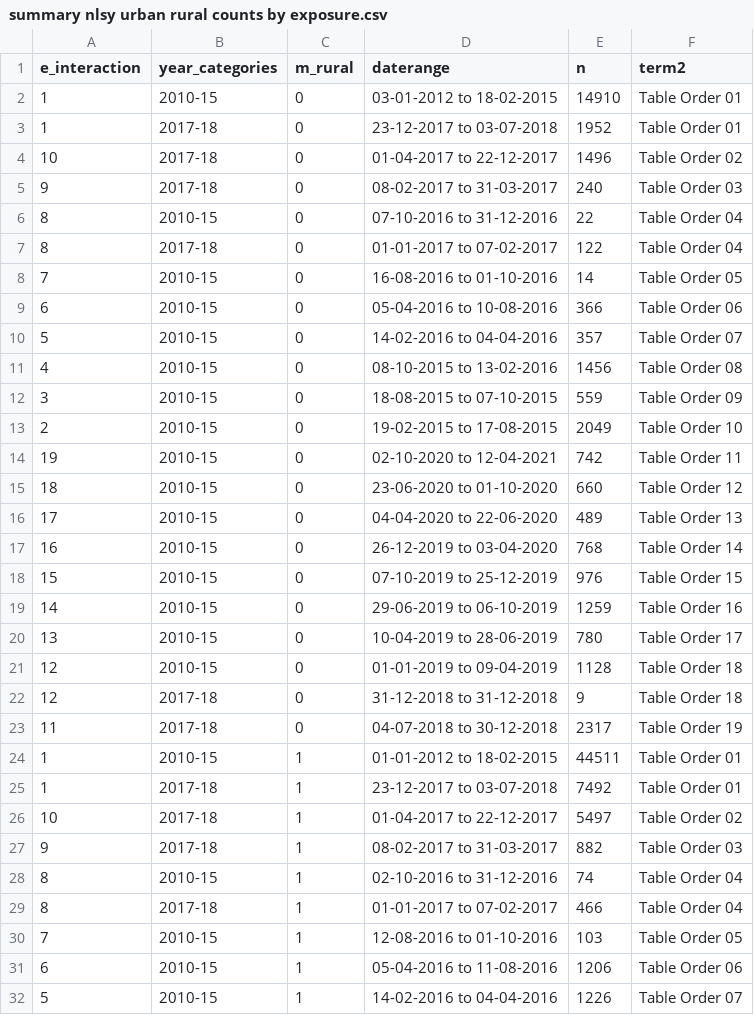
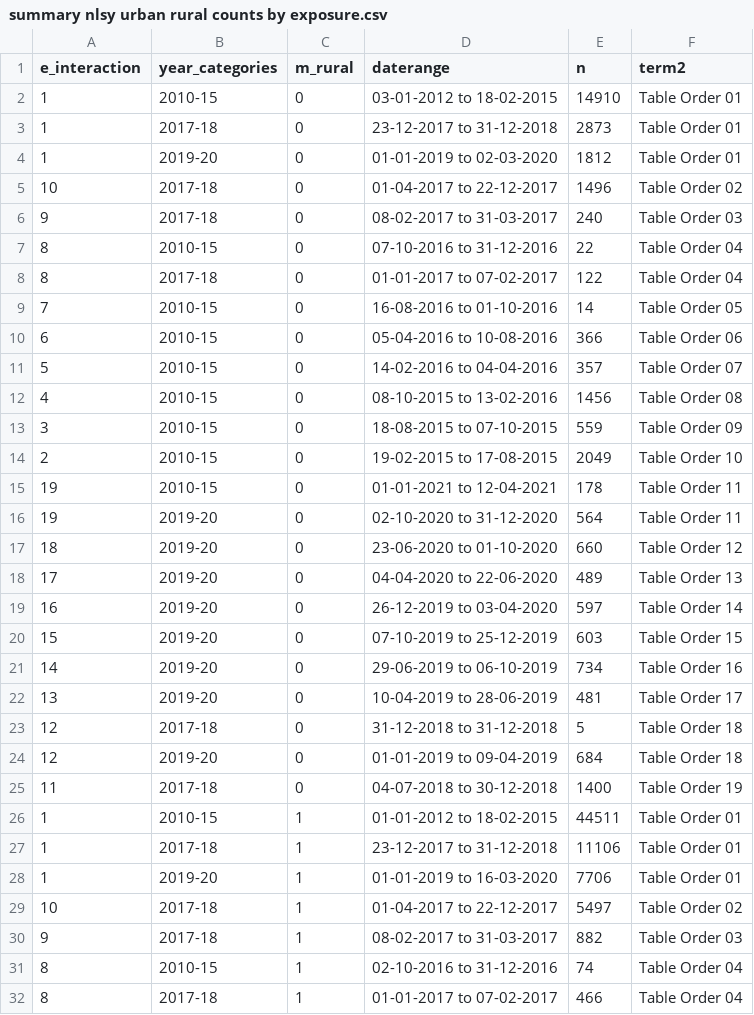
Before and after one commit to jvargh7/nfhs_lockdown, a CSV file: paper/summary nlsy urban rural counts by exposure.csv, drawn as a sheet; only a part is shown; the shorter side is filled out with more unchanged rows; the diff covers the shown part only.

```diff
--- a/paper/summary nlsy urban rural counts by exposure.csv
+++ b/paper/summary nlsy urban rural counts by exposure.csv
@@ -2,3 +2,4 @@ e_interaction,year_categories,m_rural,daterange,n,term2
 1,2010-15,0,03-01-2012 to 18-02-2015,14910,Table Order 01
-1,2017-18,0,23-12-2017 to 03-07-2018,1952,Table Order 01
+1,2017-18,0,23-12-2017 to 31-12-2018,2873,Table Order 01
+1,2019-20,0,01-01-2019 to 02-03-2020,1812,Table Order 01
 10,2017-18,0,01-04-2017 to 22-12-2017,1496,Table Order 02
@@ -13,14 +14,16 @@ e_interaction,year_categories,m_rural,daterange,n,term2
 2,2010-15,0,19-02-2015 to 17-08-2015,2049,Table Order 10
-19,2010-15,0,02-10-2020 to 12-04-2021,742,Table Order 11
-18,2010-15,0,23-06-2020 to 01-10-2020,660,Table Order 12
-17,2010-15,0,04-04-2020 to 22-06-2020,489,Table Order 13
-16,2010-15,0,26-12-2019 to 03-04-2020,768,Table Order 14
-15,2010-15,0,07-10-2019 to 25-12-2019,976,Table Order 15
-14,2010-15,0,29-06-2019 to 06-10-2019,1259,Table Order 16
-13,2010-15,0,10-04-2019 to 28-06-2019,780,Table Order 17
-12,2010-15,0,01-01-2019 to 09-04-2019,1128,Table Order 18
-12,2017-18,0,31-12-2018 to 31-12-2018,9,Table Order 18
-11,2017-18,0,04-07-2018 to 30-12-2018,2317,Table Order 19
+19,2010-15,0,01-01-2021 to 12-04-2021,178,Table Order 11
+19,2019-20,0,02-10-2020 to 31-12-2020,564,Table Order 11
+18,2019-20,0,23-06-2020 to 01-10-2020,660,Table Order 12
+17,2019-20,0,04-04-2020 to 22-06-2020,489,Table Order 13
+16,2019-20,0,26-12-2019 to 03-04-2020,597,Table Order 14
+15,2019-20,0,07-10-2019 to 25-12-2019,603,Table Order 15
+14,2019-20,0,29-06-2019 to 06-10-2019,734,Table Order 16
+13,2019-20,0,10-04-2019 to 28-06-2019,481,Table Order 17
+12,2017-18,0,31-12-2018 to 31-12-2018,5,Table Order 18
+12,2019-20,0,01-01-2019 to 09-04-2019,684,Table Order 18
+11,2017-18,0,04-07-2018 to 30-12-2018,1400,Table Order 19
 1,2010-15,1,01-01-2012 to 18-02-2015,44511,Table Order 01
-1,2017-18,1,23-12-2017 to 03-07-2018,7492,Table Order 01
+1,2017-18,1,23-12-2017 to 31-12-2018,11106,Table Order 01
+1,2019-20,1,01-01-2019 to 16-03-2020,7706,Table Order 01
 10,2017-18,1,01-04-2017 to 22-12-2017,5497,Table Order 02
```
Also changed, not shown: 1 added row and 19 edited cells elsewhere in this file, main analysis/nlma03r_prediction for unique months and year for rural.csv, paper/nlsc_coefficients.csv, 40 other files.
